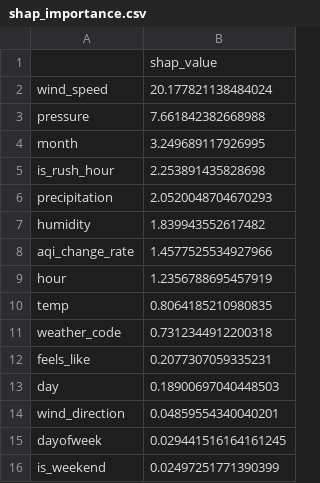
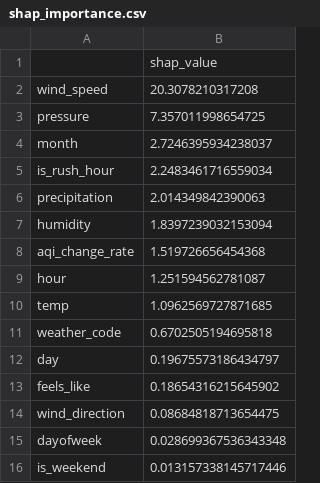
Before and after one commit to FaiqaRashid99/aqi-predictor, a CSV file: models/shap_importance.csv, drawn as a sheet.

```diff
--- a/models/shap_importance.csv
+++ b/models/shap_importance.csv
@@ -1,16 +1,16 @@
 ,shap_value
-wind_speed,20.177821138484024
-pressure,7.661842382668988
-month,3.249689117926995
-is_rush_hour,2.253891435828698
-precipitation,2.0520048704670293
-humidity,1.839943552617482
-aqi_change_rate,1.4577525534927966
-hour,1.2356788695457919
-temp,0.8064185210980835
-weather_code,0.7312344912200318
-feels_like,0.2077307059335231
-day,0.18900697040448503
-wind_direction,0.04859554340040201
-dayofweek,0.029441516164161245
-is_weekend,0.02497251771390399
+wind_speed,20.3078210317208
+pressure,7.357011998654725
+month,2.7246395934238037
+is_rush_hour,2.2483461716559034
+precipitation,2.014349842390063
+humidity,1.8397239032153094
+aqi_change_rate,1.519726656454368
+hour,1.251594562781087
+temp,1.0962569727871685
+weather_code,0.6702505194695818
+day,0.19675573186434797
+feels_like,0.18654316215645902
+wind_direction,0.08684818713654475
+dayofweek,0.028699367536343348
+is_weekend,0.013157338145717446
```
Also changed, not shown: 1 other file.
